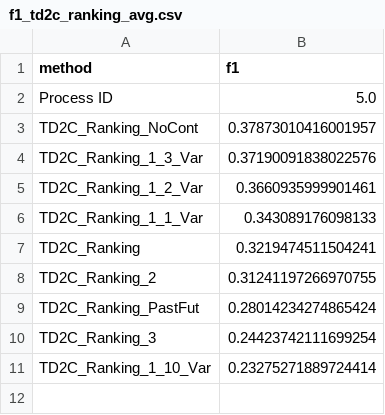
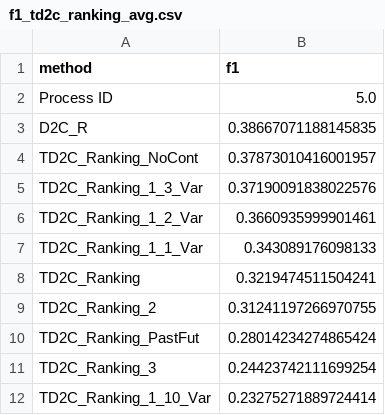
Before and after one commit to jacopoUCL/td2c, a CSV file: notebooks/contributions/td2c_extesions/results/metrics/f1_td2c_ranking_avg.csv, drawn as a sheet; the diff names each change by its address in the sheet, - before the commit and + after, or states it on an @@ line.

```diff
--- a/notebooks/contributions/td2c_extesions/results/metrics/f1_td2c_ranking_avg.csv
+++ b/notebooks/contributions/td2c_extesions/results/metrics/f1_td2c_ranking_avg.csv
+row 3: D2C_R | 0.38667071188145835
```
Also changed, not shown: notebooks/contributions/td2c_extesions/results/metrics/f1_td2c_ranking.csv, notebooks/contributions/td2c_extesions/results/metrics/precision_td2c_ranking.csv, 30 other files.
